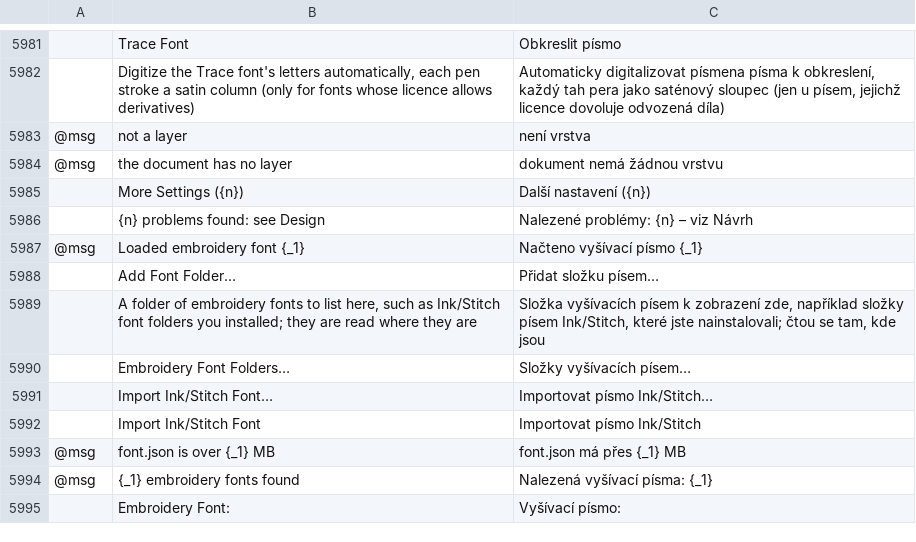
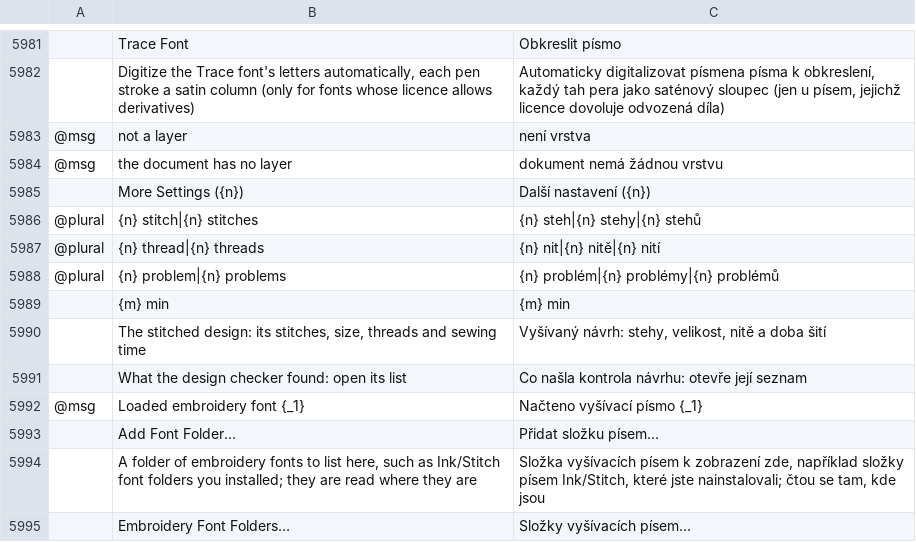
Before and after one commit to KellyMurphy/vectorcraft, a TSV file: crates/ui-egui/src/i18n/cs.tsv, drawn as a sheet; only a part is shown, gaps mark what is left out; the shorter side is filled out with more unchanged rows; removed rows and columns are numbered as before the commit, all else as after; the diff names each change by its address in the sheet, - before the commit and + after, or states it on an @@ line.

```diff
--- a/crates/ui-egui/src/i18n/cs.tsv
+++ b/crates/ui-egui/src/i18n/cs.tsv
-row 5986:  | {n} problems found: see Design | Nalezené problémy: {n} – viz Návrh
+row 5986: @plural | {n} stitch|{n} stitches | {n} steh|{n} stehy|{n} stehů
+row 5987: @plural | {n} thread|{n} threads | {n} nit|{n} nitě|{n} nití
+row 5988: @plural | {n} problem|{n} problems | {n} problém|{n} problémy|{n} problémů
+row 5989:  | {m} min | {m} min
+row 5990:  | The stitched design: its stitches, size, threads and sewing time | Vyšívaný návrh: stehy, velikost, nitě a doba šití
+row 5991:  | What the design checker found: open its list | Co našla kontrola návrhu: otevře její seznam
```
Also changed, not shown: crates/ui-egui/src/i18n/bg.tsv, crates/ui-egui/src/i18n/el.tsv, 21 other files.
